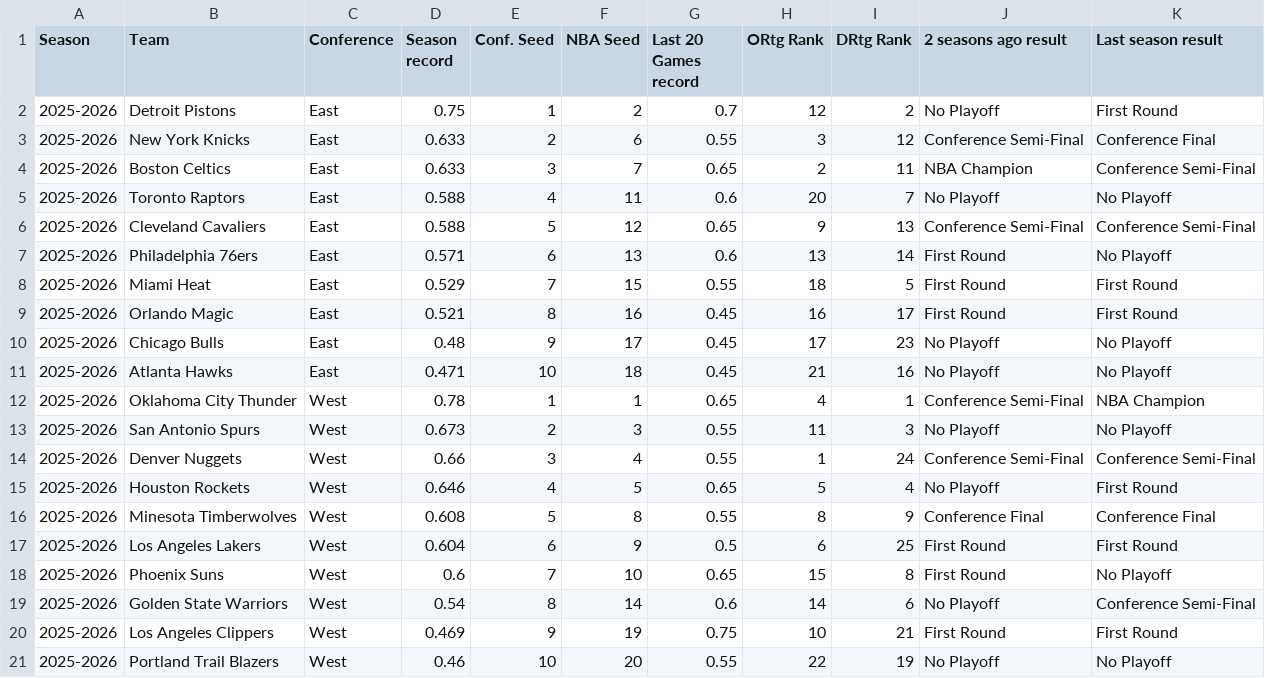
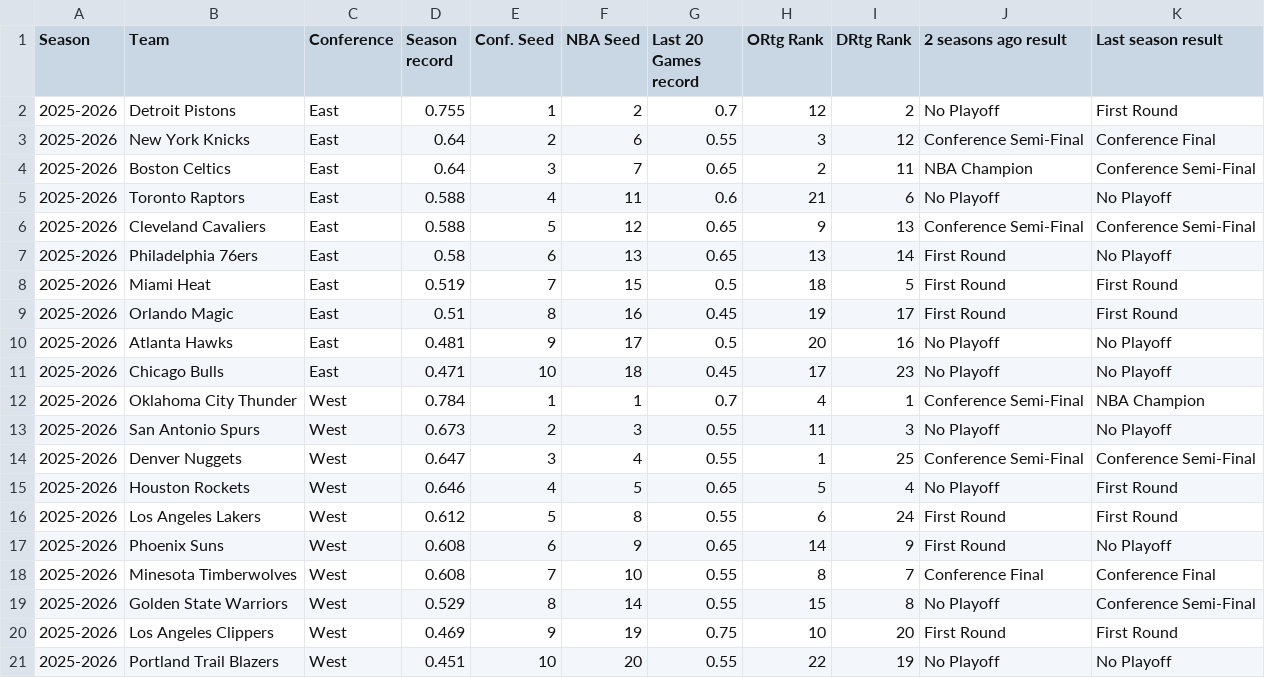
Before and after one commit to rscadrien/NBA_Playoff, a CSV file: Data/Current_NBA_Season.csv, drawn as a sheet.

Commit message:
Updated data

```diff
--- a/Data/Current_NBA_Season.csv
+++ b/Data/Current_NBA_Season.csv
@@ -1,21 +1,21 @@
 Season,Team,Conference,Season record,Conf. Seed,NBA Seed,Last 20 Games record,ORtg Rank,DRtg Rank,2 seasons ago result,Last season result
-2025-2026,Detroit Pistons,East,0.75,1,2,0.7,12,2,No Playoff,First Round
-2025-2026,New York Knicks,East,0.633,2,6,0.55,3,12,Conference Semi-Final,Conference Final
-2025-2026,Boston Celtics,East,0.633,3,7,0.65,2,11,NBA Champion,Conference Semi-Final
-2025-2026,Toronto Raptors,East,0.588,4,11,0.6,20,7,No Playoff,No Playoff
+2025-2026,Detroit Pistons,East,0.755,1,2,0.7,12,2,No Playoff,First Round
+2025-2026,New York Knicks,East,0.64,2,6,0.55,3,12,Conference Semi-Final,Conference Final
+2025-2026,Boston Celtics,East,0.64,3,7,0.65,2,11,NBA Champion,Conference Semi-Final
+2025-2026,Toronto Raptors,East,0.588,4,11,0.6,21,6,No Playoff,No Playoff
 2025-2026,Cleveland Cavaliers,East,0.588,5,12,0.65,9,13,Conference Semi-Final,Conference Semi-Final
-2025-2026,Philadelphia 76ers,East,0.571,6,13,0.6,13,14,First Round,No Playoff
-2025-2026,Miami Heat,East,0.529,7,15,0.55,18,5,First Round,First Round
-2025-2026,Orlando Magic,East,0.521,8,16,0.45,16,17,First Round,First Round
-2025-2026,Chicago Bulls,East,0.48,9,17,0.45,17,23,No Playoff,No Playoff
-2025-2026,Atlanta Hawks,East,0.471,10,18,0.45,21,16,No Playoff,No Playoff
-2025-2026,Oklahoma City Thunder,West,0.78,1,1,0.65,4,1,Conference Semi-Final,NBA Champion
+2025-2026,Philadelphia 76ers,East,0.58,6,13,0.65,13,14,First Round,No Playoff
+2025-2026,Miami Heat,East,0.519,7,15,0.5,18,5,First Round,First Round
+2025-2026,Orlando Magic,East,0.51,8,16,0.45,19,17,First Round,First Round
+2025-2026,Atlanta Hawks,East,0.481,9,17,0.5,20,16,No Playoff,No Playoff
+2025-2026,Chicago Bulls,East,0.471,10,18,0.45,17,23,No Playoff,No Playoff
+2025-2026,Oklahoma City Thunder,West,0.784,1,1,0.7,4,1,Conference Semi-Final,NBA Champion
 2025-2026,San Antonio Spurs,West,0.673,2,3,0.55,11,3,No Playoff,No Playoff
-2025-2026,Denver Nuggets,West,0.66,3,4,0.55,1,24,Conference Semi-Final,Conference Semi-Final
+2025-2026,Denver Nuggets,West,0.647,3,4,0.55,1,25,Conference Semi-Final,Conference Semi-Final
 2025-2026,Houston Rockets,West,0.646,4,5,0.65,5,4,No Playoff,First Round
-2025-2026,Minesota Timberwolves,West,0.608,5,8,0.55,8,9,Conference Final,Conference Final
-2025-2026,Los Angeles Lakers,West,0.604,6,9,0.5,6,25,First Round,First Round
-2025-2026,Phoenix Suns,West,0.6,7,10,0.65,15,8,First Round,No Playoff
-2025-2026,Golden State Warriors,West,0.54,8,14,0.6,14,6,No Playoff,Conference Semi-Final
-2025-2026,Los Angeles Clippers,West,0.469,9,19,0.75,10,21,First Round,First Round
-2025-2026,Portland Trail Blazers,West,0.46,10,20,0.55,22,19,No Playoff,No Playoff
+2025-2026,Los Angeles Lakers,West,0.612,5,8,0.55,6,24,First Round,First Round
+2025-2026,Phoenix Suns,West,0.608,6,9,0.65,14,9,First Round,No Playoff
+2025-2026,Minesota Timberwolves,West,0.608,7,10,0.55,8,7,Conference Final,Conference Final
+2025-2026,Golden State Warriors,West,0.529,8,14,0.55,15,8,No Playoff,Conference Semi-Final
+2025-2026,Los Angeles Clippers,West,0.469,9,19,0.75,10,20,First Round,First Round
+2025-2026,Portland Trail Blazers,West,0.451,10,20,0.55,22,19,No Playoff,No Playoff
```
